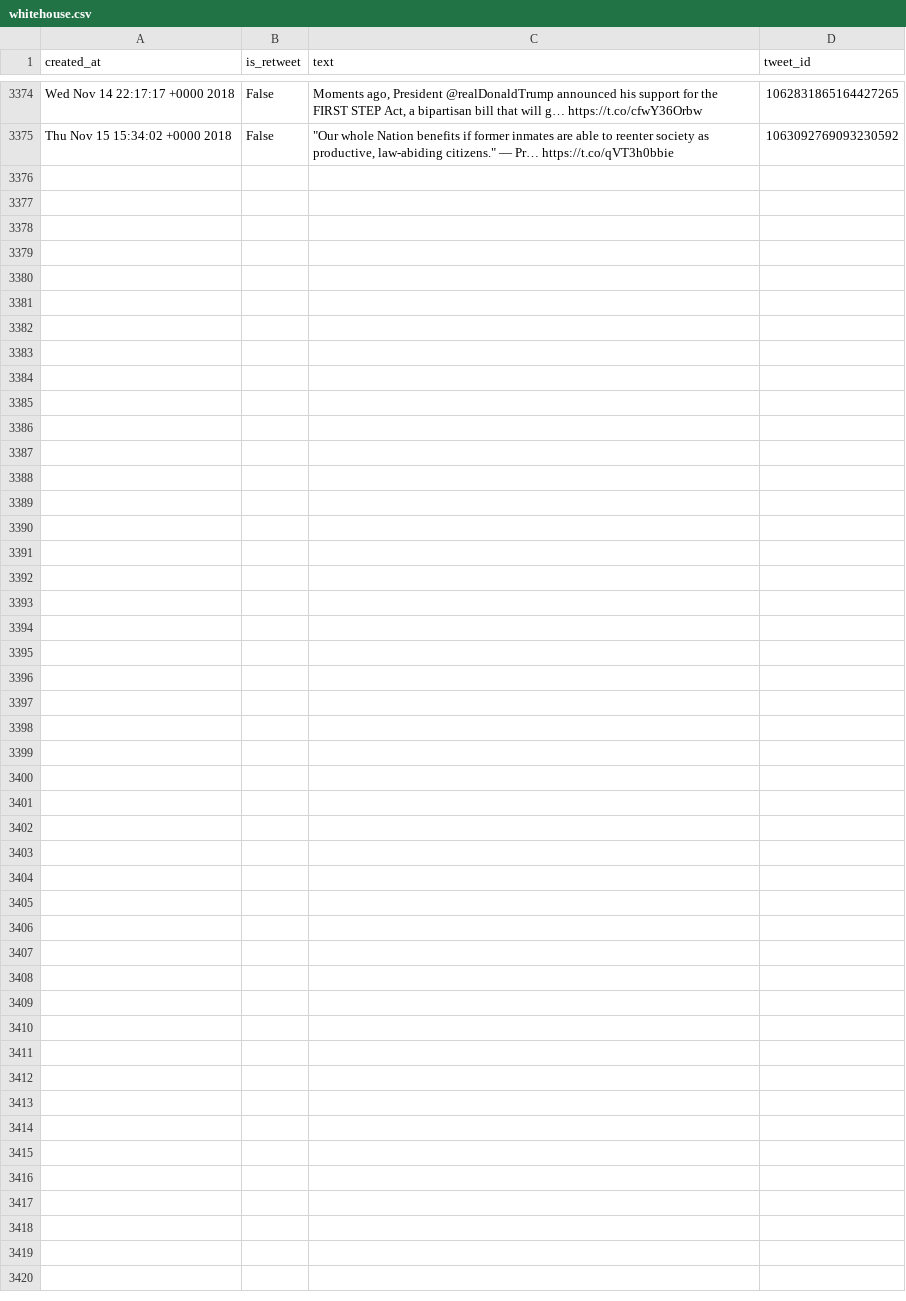
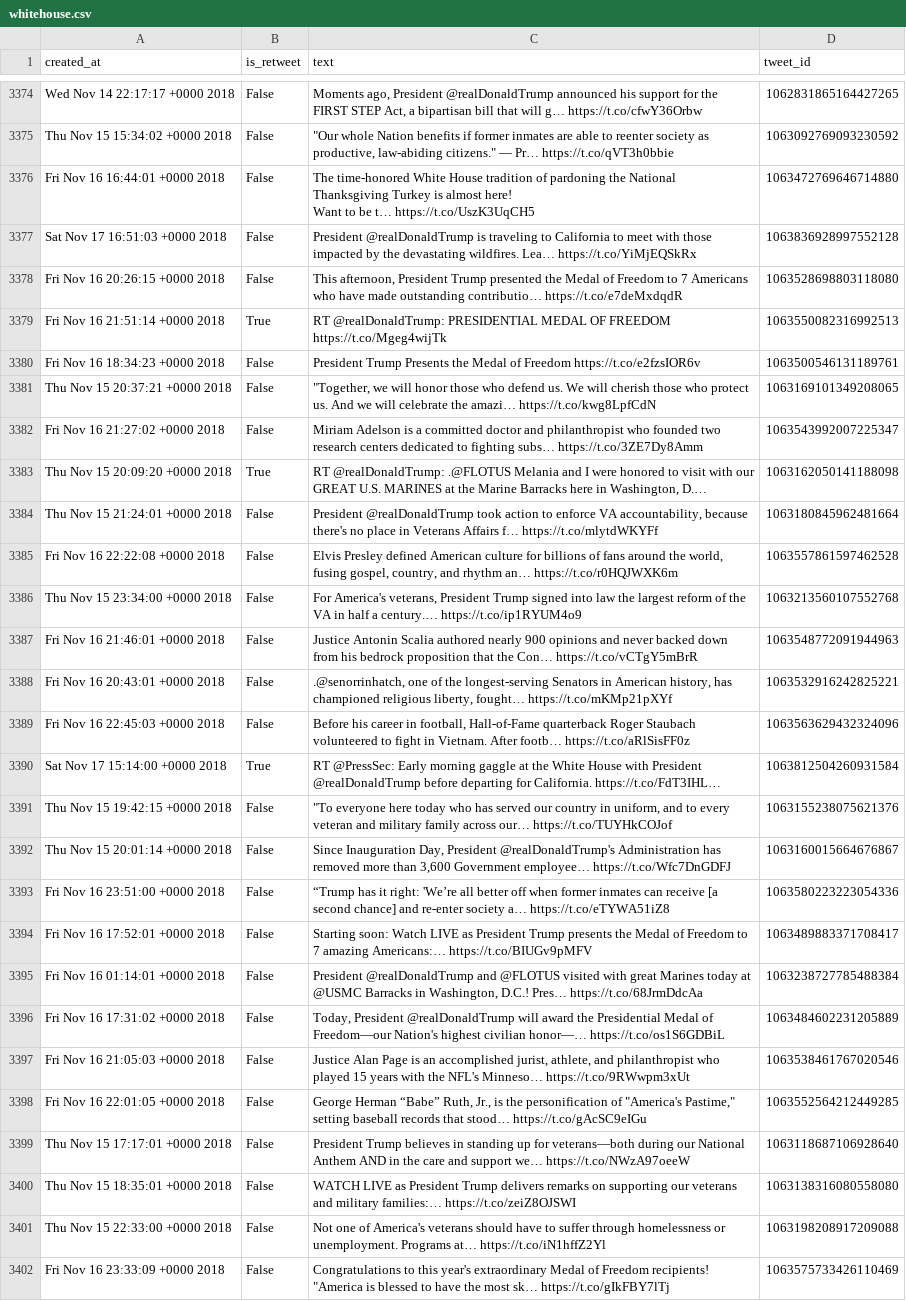
Before and after one commit to cpenalobel/sportsdata, a CSV file: twets/whitehouse.csv, drawn as a sheet; only a part is shown, gaps mark what is left out; ↵ is a line break in a cell; the diff names each change by its address in the sheet, - before the commit and + after, or states it on an @@ line.

```diff
--- a/twets/whitehouse.csv
+++ b/twets/whitehouse.csv
+row 3376: Fri Nov 16 16:44:01 +0000 2018 | False | The time-honored White House tradition of pardoning the National Thanksgiving Turkey is almost here! ↵ Want to be t… https://t.co/UszK3UqCH5 | 1063472769646714880
+row 3377: Sat Nov 17 16:51:03 +0000 2018 | False | President @realDonaldTrump is traveling to California to meet with those impacted by the devastating wildfires. Lea… https://t.co/YiMjEQSkRx | 1063836928997552128
+row 3378: Fri Nov 16 20:26:15 +0000 2018 | False | This afternoon, President Trump presented the Medal of Freedom to 7 Americans who have made outstanding contributio… https://t.co/e7deMxdqdR | 1063528698803118080
+row 3379: Fri Nov 16 21:51:14 +0000 2018 | True | RT @realDonaldTrump: PRESIDENTIAL MEDAL OF FREEDOM https://t.co/Mgeg4wijTk | 1063550082316992513
+row 3380: Fri Nov 16 18:34:23 +0000 2018 | False | President Trump Presents the Medal of Freedom https://t.co/e2fzsIOR6v | 1063500546131189761
+row 3381: Thu Nov 15 20:37:21 +0000 2018 | False | "Together, we will honor those who defend us. We will cherish those who protect us. And we will celebrate the amazi… https://t.co/kwg8LpfCdN | 1063169101349208065
+row 3382: Fri Nov 16 21:27:02 +0000 2018 | False | Miriam Adelson is a committed doctor and philanthropist who founded two research centers dedicated to fighting subs… https://t.co/3ZE7Dy8Amm | 1063543992007225347
+row 3383: Thu Nov 15 20:09:20 +0000 2018 | True | RT @realDonaldTrump: .@FLOTUS Melania and I were honored to visit with our GREAT U.S. MARINES at the Marine Barracks here in Washington, D.… | 1063162050141188098
+row 3384: Thu Nov 15 21:24:01 +0000 2018 | False | President @realDonaldTrump took action to enforce VA accountability, because there's no place in Veterans Affairs f… https://t.co/mlytdWKYFf | 1063180845962481664
+row 3385: Fri Nov 16 22:22:08 +0000 2018 | False | Elvis Presley defined American culture for billions of fans around the world, fusing gospel, country, and rhythm an… https://t.co/r0HQJWXK6m | 1063557861597462528
+row 3386: Thu Nov 15 23:34:00 +0000 2018 | False | For America's veterans, President Trump signed into law the largest reform of the VA in half a century.… https://t.co/ip1RYUM4o9 | 1063213560107552768
+row 3387: Fri Nov 16 21:46:01 +0000 2018 | False | Justice Antonin Scalia authored nearly 900 opinions and never backed down from his bedrock proposition that the Con… https://t.co/vCTgY5mBrR | 1063548772091944963
+row 3388: Fri Nov 16 20:43:01 +0000 2018 | False | .@senorrinhatch, one of the longest-serving Senators in American history, has championed religious liberty, fought… https://t.co/mKMp21pXYf | 1063532916242825221
+row 3389: Fri Nov 16 22:45:03 +0000 2018 | False | Before his career in football, Hall-of-Fame quarterback Roger Staubach volunteered to fight in Vietnam. After footb… https://t.co/aRlSisFF0z | 1063563629432324096
+row 3390: Sat Nov 17 15:14:00 +0000 2018 | True | RT @PressSec: Early morning gaggle at the White House with President @realDonaldTrump before departing for California. https://t.co/FdT3IHL… | 1063812504260931584
+row 3391: Thu Nov 15 19:42:15 +0000 2018 | False | "To everyone here today who has served our country in uniform, and to every veteran and military family across our… https://t.co/TUYHkCOJof | 1063155238075621376
+row 3392: Thu Nov 15 20:01:14 +0000 2018 | False | Since Inauguration Day, President @realDonaldTrump's Administration has removed more than 3,600 Government employee… https://t.co/Wfc7DnGDFJ | 1063160015664676867
+row 3393: Fri Nov 16 23:51:00 +0000 2018 | False | “Trump has it right: 'We’re all better off when former inmates can receive [a second chance] and re-enter society a… https://t.co/eTYWA51iZ8 | 1063580223223054336
+row 3394: Fri Nov 16 17:52:01 +0000 2018 | False | Starting soon: Watch LIVE as President Trump presents the Medal of Freedom to 7 amazing Americans:… https://t.co/BIUGv9pMFV | 1063489883371708417
+row 3395: Fri Nov 16 01:14:01 +0000 2018 | False | President @realDonaldTrump and @FLOTUS visited with great Marines today at @USMC Barracks in Washington, D.C.! Pres… https://t.co/68JrmDdcAa | 1063238727785488384
+row 3396: Fri Nov 16 17:31:02 +0000 2018 | False | Today, President @realDonaldTrump will award the Presidential Medal of Freedom—our Nation's highest civilian honor—… https://t.co/os1S6GDBiL | 1063484602231205889
+row 3397: Fri Nov 16 21:05:03 +0000 2018 | False | Justice Alan Page is an accomplished jurist, athlete, and philanthropist who played 15 years with the NFL's Minneso… https://t.co/9RWwpm3xUt | 1063538461767020546
+row 3398: Fri Nov 16 22:01:05 +0000 2018 | False | George Herman “Babe” Ruth, Jr., is the personification of "America's Pastime," setting baseball records that stood… https://t.co/gAcSC9eIGu | 1063552564212449285
+row 3399: Thu Nov 15 17:17:01 +0000 2018 | False | President Trump believes in standing up for veterans—both during our National Anthem AND in the care and support we… https://t.co/NWzA97oeeW | 1063118687106928640
+row 3400: Thu Nov 15 18:35:01 +0000 2018 | False | WATCH LIVE as President Trump delivers remarks on supporting our veterans and military families:… https://t.co/zeiZ8OJSWI | 1063138316080558080
+row 3401: Thu Nov 15 22:33:00 +0000 2018 | False | Not one of America's veterans should have to suffer through homelessness or unemployment. Programs at… https://t.co/iN1hffZ2Yl | 1063198208917209088
+row 3402: Fri Nov 16 23:33:09 +0000 2018 | False | Congratulations to this year's extraordinary Medal of Freedom recipients! ↵ "America is blessed to have the most sk… https://t.co/gIkFBY7lTj | 1063575733426110469
```
Also changed, not shown: twets/realdonaldtrump.csv, twets/vp.csv, 1 other file.
